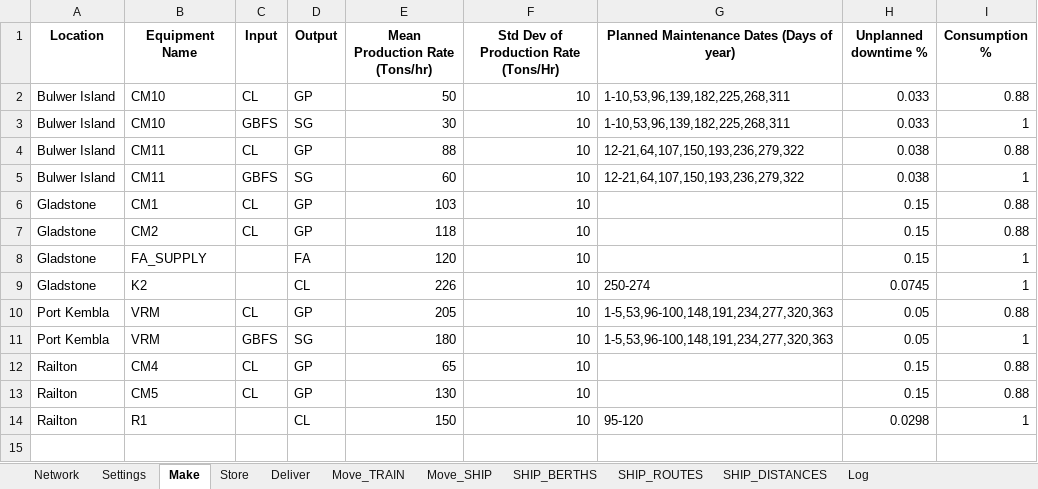
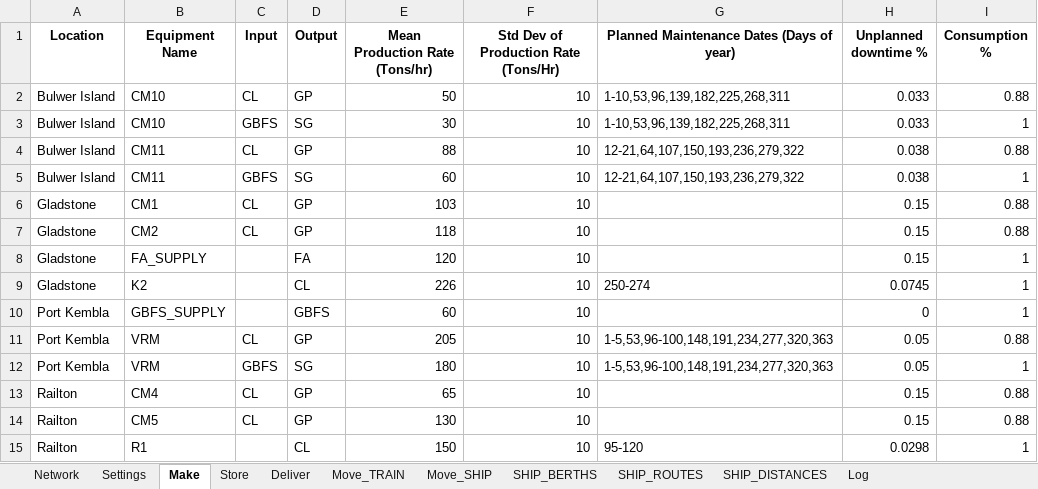
Before and after one commit to ZPrins/CA, an Excel workbook: generated_model_inputs.xlsx, sheet Make, drawn as a sheet; values as stored, in another font and other column widths than the file's, no borders; the diff names each change by its address in the sheet, - before the commit and + after, or states it on an @@ line.

```diff
--- a/generated_model_inputs.xlsx (sheet Make)
+++ b/generated_model_inputs.xlsx (sheet Make)
+row 10: Port Kembla | GBFS_SUPPLY |  | GBFS | 60 | 10 |  | 0 | 1
```
Also changed, not shown: sheet Log, sheet Network, sheet Move_SHIP, sheet SHIP_ROUTES, Model Inputs.xlsx, 10 other files.
